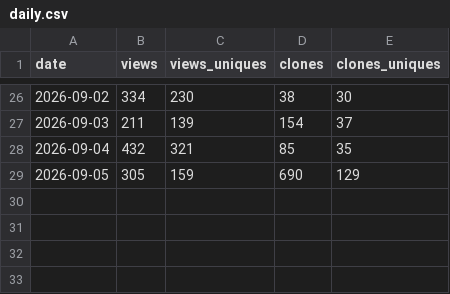
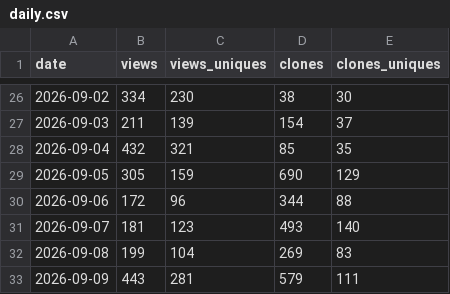
Before and after one commit to CrazyForks/CozyClay, a CSV file: .metrics/daily.csv, drawn as a sheet; only a part is shown, gaps mark what is left out.

Commit message:
chore(metrics): archive traffic for 2026-09-11

```diff
--- a/.metrics/daily.csv
+++ b/.metrics/daily.csv
@@ -29 +29,5 @@ date,views,views_uniques,clones,clones_uniques
 2026-09-05,305,159,690,129
+2026-09-06,172,96,344,88
+2026-09-07,181,123,493,140
+2026-09-08,199,104,269,83
+2026-09-09,443,281,579,111
```
Also changed, not shown: 3 other files.
